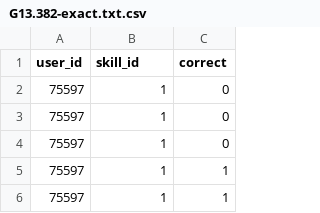
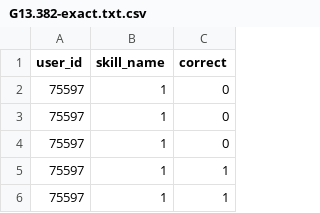
Before and after one commit to CAHLR/pyBKT-examples, a CSV file: data/glops-exact-processed/G13.382-exact.txt.csv, drawn as a sheet; only a part is shown.

```diff
--- a/data/glops-exact-processed/G13.382-exact.txt.csv
+++ b/data/glops-exact-processed/G13.382-exact.txt.csv
@@ -1,2 +1,2 @@
-user_id,skill_id,correct
+user_id,skill_name,correct
 75597,1,0
```
Also changed, not shown: data/glops-exact-processed/G4.196-exact.txt.csv, data/glops-exact-processed/G4.200-exact.txt.csv, 46 other files.
